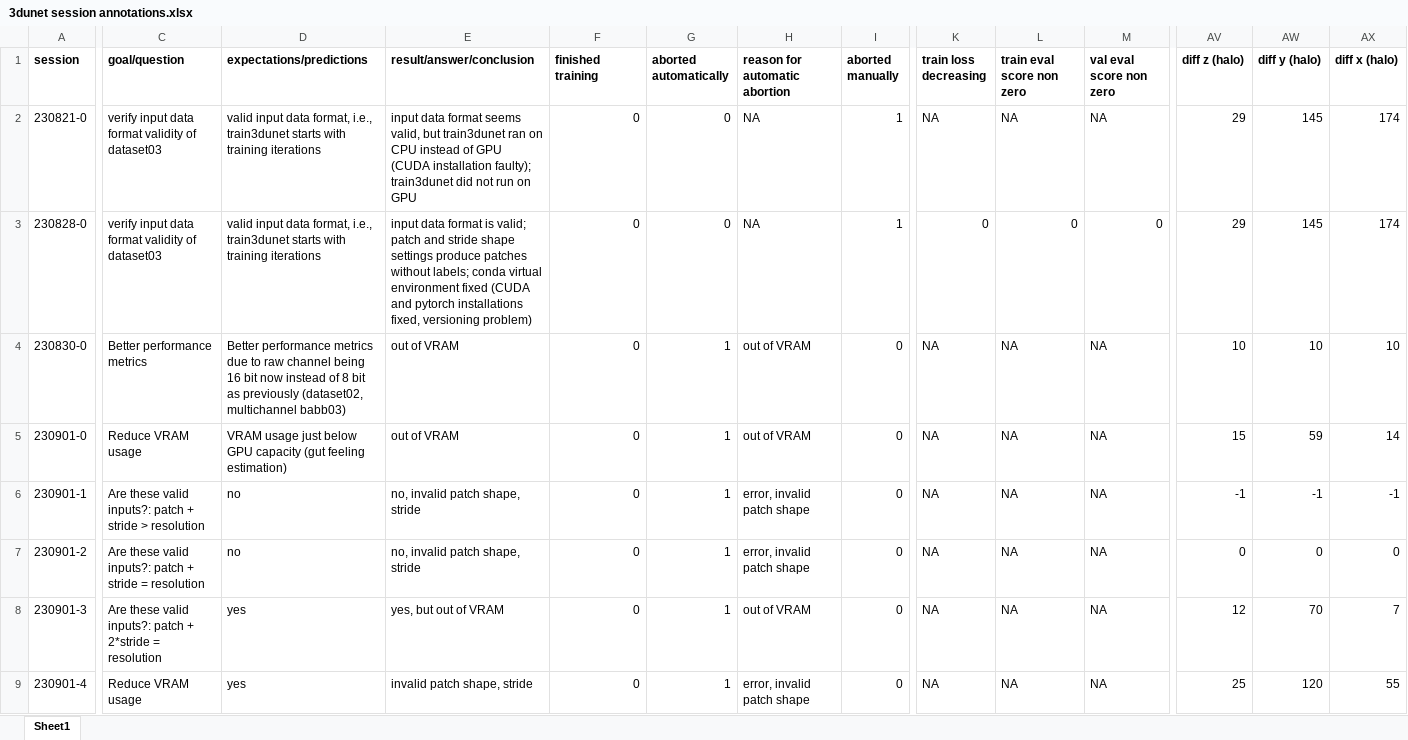
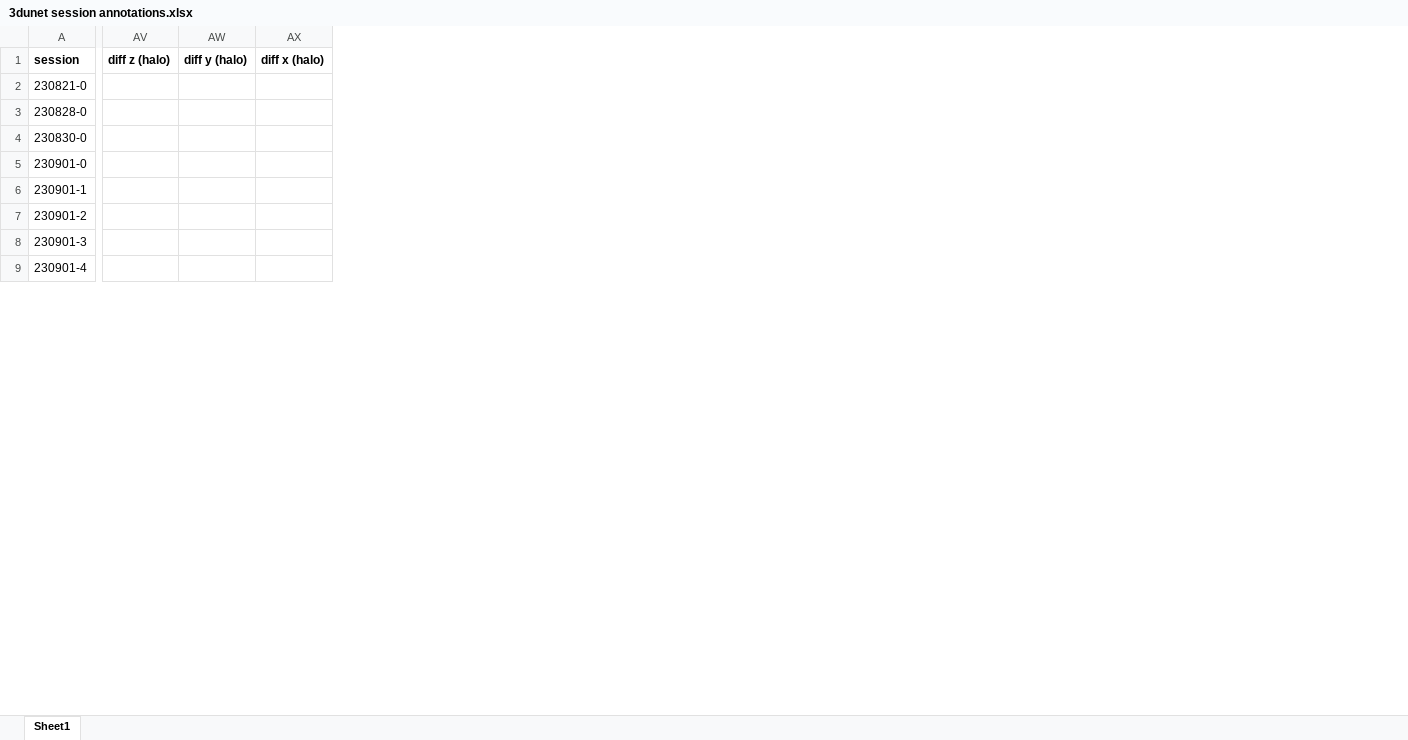
Before and after one commit to radRoy/cloud, an Excel workbook: 3dunet session annotations.xlsx, sheet Sheet1, drawn as a sheet; only a part is shown, gaps mark what is left out; values as stored, in another font and other column widths than the file's, no borders; removed rows and columns are numbered as before the commit, all else as after; the diff covers the shown part only; the diff names each change by its address in the sheet, - before the commit and + after, or states it on an @@ line.

Commit message:
prepare predict3dunet-231017-1

```diff
--- a/3dunet session annotations.xlsx (sheet Sheet1)
+++ b/3dunet session annotations.xlsx (sheet Sheet1)
@@ column C (goal/question) hidden, rows 2-9: verify input data format validity of dataset03 | verify input data format validity of dataset03 | Better performance metrics | Reduce VRAM usage | Are these valid inputs?: patch + stride > resolution | Are these valid inputs?: patch + stride = resolution | Are these valid inputs?: patch + 2*stride = resolution | Reduce VRAM usage @@
@@ column D (expectations/predictions) hidden, rows 2-9: valid input data format, i.e., train3dunet starts with training iterations | valid input data format, i.e., train3dunet starts with training iterations | Better performance metrics due to raw channel being 16 bit now instead of 8 bit as previously (dataset02, multichannel babb03) | VRAM usage just below GPU capacity (gut feeling estimation) | no | no | yes | yes @@
@@ column E (result/answer/conclusion) hidden, rows 2-9: input data format seems valid, but train3dunet ran on CPU instead of GPU (CUDA installation faulty); train3dunet did not run on GPU | input data format is valid; patch and stride shape settings produce patches without labels; conda virtual environment fixed (CUDA and pytorch installations fixed, versioning problem) | out of VRAM | out of VRAM | no, invalid patch shape, stride | no, invalid patch shape, stride | yes, but out of VRAM | invalid patch shape, stride @@
@@ column F (finished training) hidden, rows 2-9: all 0 @@
@@ column G (aborted automatically) hidden, rows 2-9: 0 | 0 | 1 | 1 | 1 | 1 | 1 | 1 @@
@@ column H (reason for automatic abortion) hidden, rows 2-9: NA | NA | out of VRAM | out of VRAM | error, invalid patch shape | error, invalid patch shape | out of VRAM | error, invalid patch shape @@
@@ column I (aborted manually) hidden, rows 2-9: 1 | 1 | 0 | 0 | 0 | 0 | 0 | 0 @@
@@ column K (train loss decreasing) hidden, rows 2-9: NA | 0 | NA | NA | NA | NA | NA | NA @@
@@ column L (train eval score non zero) hidden, rows 2-9: NA | 0 | NA | NA | NA | NA | NA | NA @@
@@ column M (val eval score non zero) hidden, rows 2-9: NA | 0 | NA | NA | NA | NA | NA | NA @@
-AV2:AV3 (diff z (halo)): 29
+AV2:AV3 (diff z (halo)): (empty)
-AW2:AW3 (diff y (halo)): 145
+AW2:AW3 (diff y (halo)): (empty)
-AX2:AX3 (diff x (halo)): 174
+AX2:AX3 (diff x (halo)): (empty)
-AV4 (diff z (halo)): 10
+AV4 (diff z (halo)): (empty)
-AW4 (diff y (halo)): 10
+AW4 (diff y (halo)): (empty)
-AX4 (diff x (halo)): 10
+AX4 (diff x (halo)): (empty)
-AV5 (diff z (halo)): 15
+AV5 (diff z (halo)): (empty)
-AW5 (diff y (halo)): 59
+AW5 (diff y (halo)): (empty)
-AX5 (diff x (halo)): 14
+AX5 (diff x (halo)): (empty)
-AV6 (diff z (halo)): -1
+AV6 (diff z (halo)): (empty)
-AW6 (diff y (halo)): -1
+AW6 (diff y (halo)): (empty)
-AX6 (diff x (halo)): -1
+AX6 (diff x (halo)): (empty)
-AV7 (diff z (halo)): 0
+AV7 (diff z (halo)): (empty)
-AW7 (diff y (halo)): 0
+AW7 (diff y (halo)): (empty)
-AX7 (diff x (halo)): 0
+AX7 (diff x (halo)): (empty)
-AV8 (diff z (halo)): 12
+AV8 (diff z (halo)): (empty)
-AW8 (diff y (halo)): 70
+AW8 (diff y (halo)): (empty)
-AX8 (diff x (halo)): 7
+AX8 (diff x (halo)): (empty)
-AV9 (diff z (halo)): 25
+AV9 (diff z (halo)): (empty)
-AW9 (diff y (halo)): 120
+AW9 (diff y (halo)): (empty)
-AX9 (diff x (halo)): 55
+AX9 (diff x (halo)): (empty)
```
Also changed, not shown: 7 added rows, 1 removed row, 17 removed columns and 200 edited cells elsewhere in this sheet, formulas that keep their value, hidden cells, 3 other files.
